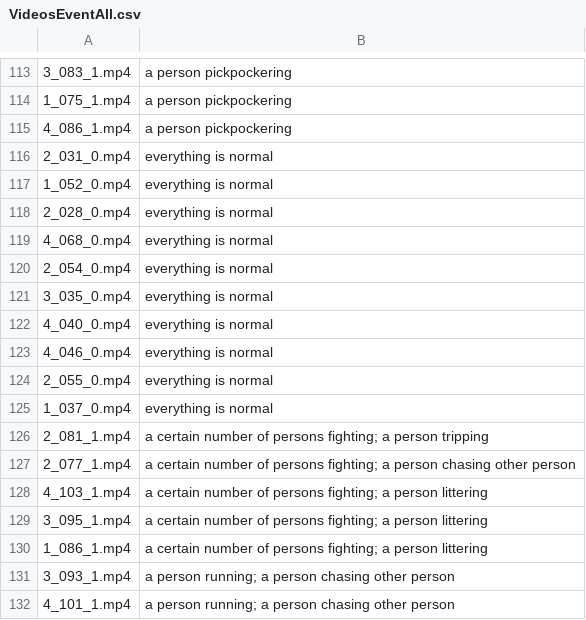
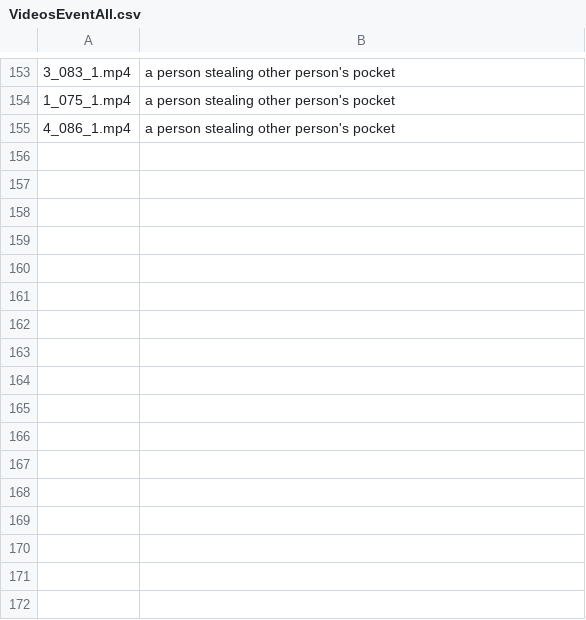
Before and after one commit to AngelHernandez333/Real-time-event-detection-using-CNNs-and-MLLMs, a CSV file: VideosEventAll.csv, drawn as a sheet; only a part is shown, gaps mark what is left out; removed rows and columns are numbered as before the commit, all else as after; the diff covers the shown part only; the diff names each change by its address in the sheet, - before the commit and + after, or states it on an @@ line.

```diff
--- a/VideosEventAll.csv
+++ b/VideosEventAll.csv
-B153:B155: a person pickpockering
+B153:B155: a person stealing other person's pocket
-row 116: 2_031_0.mp4 | everything is normal
-row 117: 1_052_0.mp4 | everything is normal
-row 118: 2_028_0.mp4 | everything is normal
-row 119: 4_068_0.mp4 | everything is normal
-row 120: 2_054_0.mp4 | everything is normal
-row 121: 3_035_0.mp4 | everything is normal
-row 122: 4_040_0.mp4 | everything is normal
-row 123: 4_046_0.mp4 | everything is normal
-row 124: 2_055_0.mp4 | everything is normal
-row 125: 1_037_0.mp4 | everything is normal
-row 126: 2_081_1.mp4 | a certain number of persons fighting; a person tripping
-row 127: 2_077_1.mp4 | a certain number of persons fighting; a person chasing other person
-row 128: 4_103_1.mp4 | a certain number of persons fighting; a person littering
-row 129: 3_095_1.mp4 | a certain number of persons fighting; a person littering
-row 130: 1_086_1.mp4 | a certain number of persons fighting; a person littering
-row 131: 3_093_1.mp4 | a person running; a person chasing other person
-row 132: 4_101_1.mp4 | a person running; a person chasing other person
```
Also changed, not shown: 41 added rows, 14 removed rows and 9 edited cells elsewhere in this file, 21 other files.
